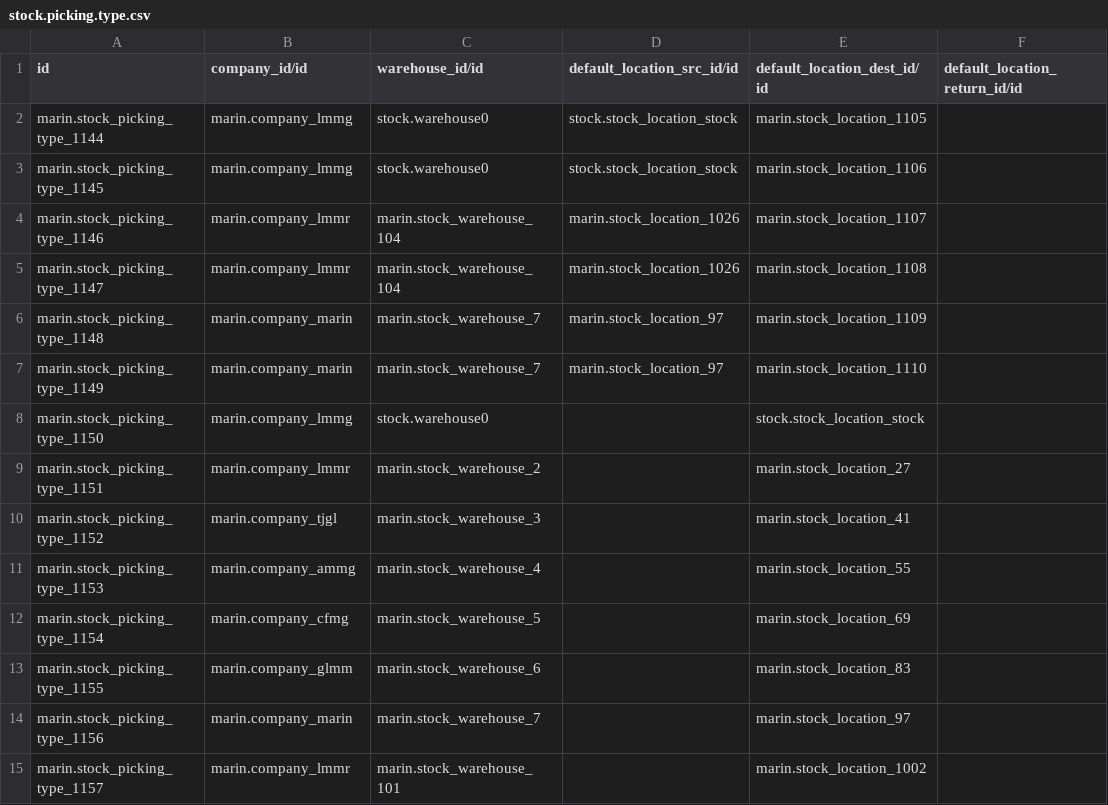
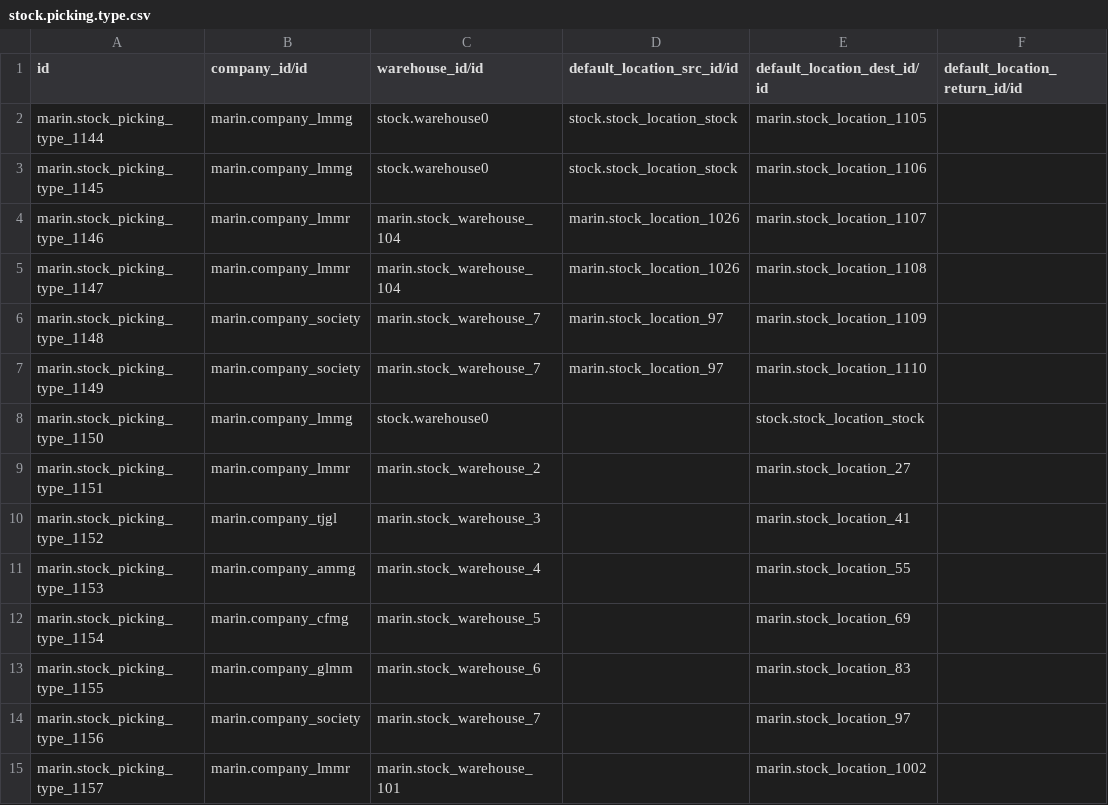
Before and after one commit to maringuadarrama/addons_custom, a CSV file: marin/data/stock.picking.type.csv, drawn as a sheet; only a part is shown; the diff names each change by its address in the sheet, - before the commit and + after, or states it on an @@ line.

```diff
--- a/marin/data/stock.picking.type.csv
+++ b/marin/data/stock.picking.type.csv
-B6:B7 (company_id/id): marin.company_marin
+B6:B7 (company_id/id): marin.company_society
-B14 (company_id/id): marin.company_marin
+B14 (company_id/id): marin.company_society
```
Also changed, not shown: marin/data/account.tax.group.csv, 4 other files.
